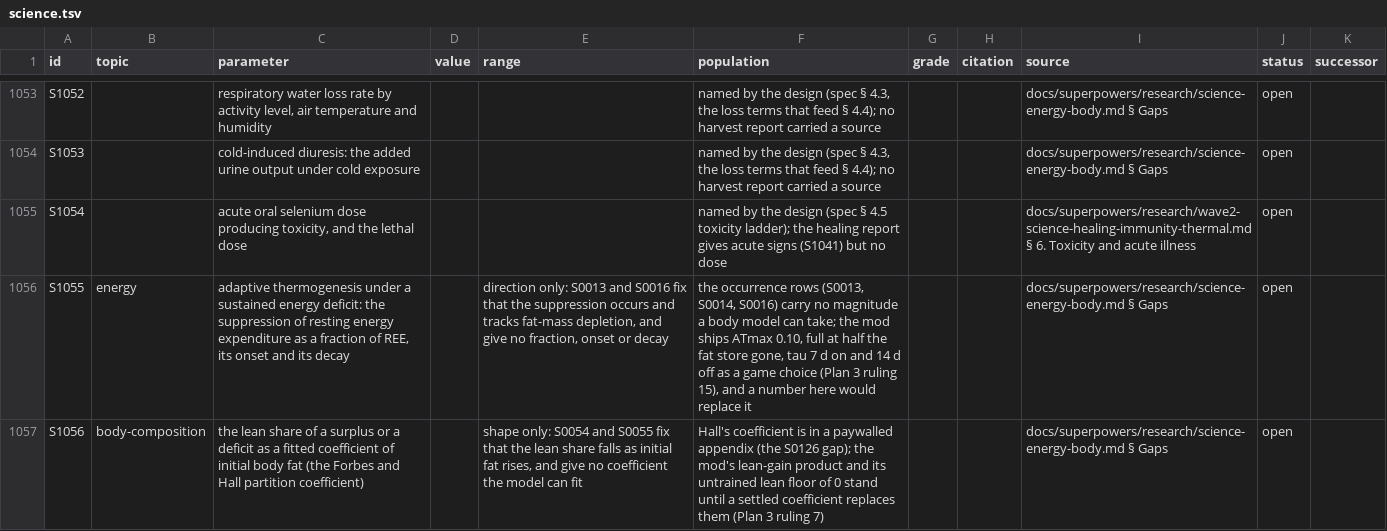
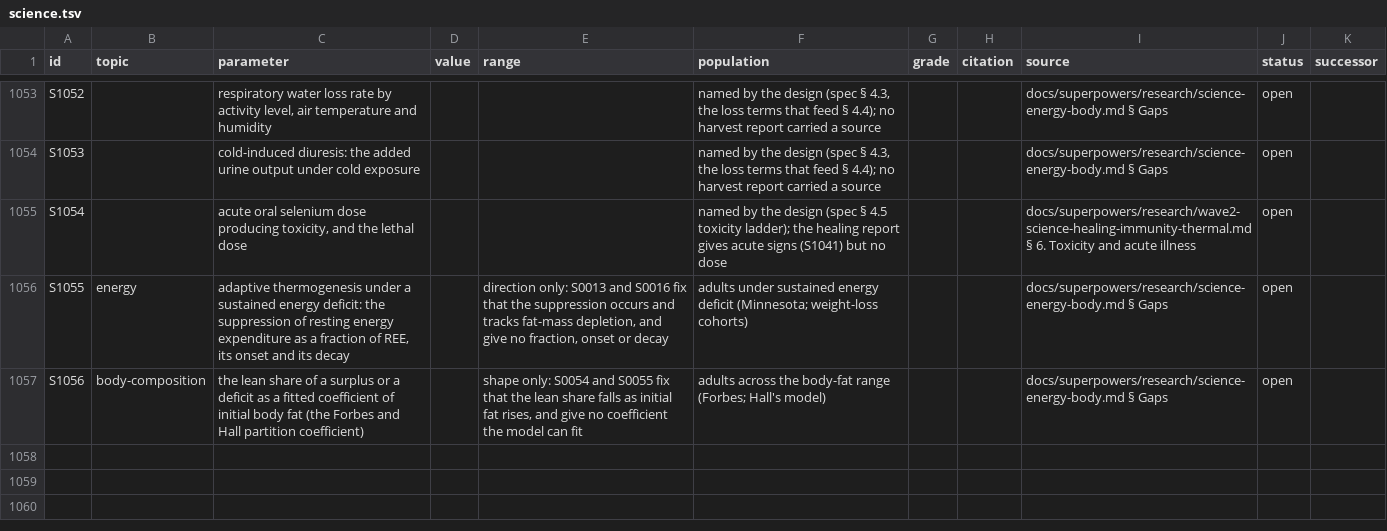
Before and after one commit to wengera/zomboid-mod-nutrition, a TSV file: docs/reference/science.tsv, drawn as a sheet; only a part is shown, gaps mark what is left out.

Commit message:
Docs fix round: #2902 a mirrored admin sync, #2905 no other per-tick activity class, #2904 endurance accounted for, #2906 rests on #2885, #2907 the level-10 cap, #2893 neutral acute inputs; the plan3-arms lines folded into testing-your-mod's Walls; S1055/S1056 populations

```diff
--- a/docs/reference/science.tsv
+++ b/docs/reference/science.tsv
@@ -1055,3 +1055,3 @@ S1053		cold-induced diuresis: the added urine output under cold exposure			named
 S1054		acute oral selenium dose producing toxicity, and the lethal dose			named by the design (spec § 4.5 toxicity ladder); the healing report gives acute signs (S1041) but no dose			docs/superpowers/research/wave2-science-healing-immunity-thermal.md § 6. Toxicity and acute illness	open	
-S1055	energy	adaptive thermogenesis under a sustained energy deficit: the suppression of resting energy expenditure as a fraction of REE, its onset and its decay		direction only: S0013 and S0016 fix that the suppression occurs and tracks fat-mass depletion, and give no fraction, onset or decay	the occurrence rows (S0013, S0014, S0016) carry no magnitude a body model can take; the mod ships ATmax 0.10, full at half the fat store gone, tau 7 d on and 14 d off as a game choice (Plan 3 ruling 15), and a number here would replace it			docs/superpowers/research/science-energy-body.md § Gaps	open	
-S1056	body-composition	the lean share of a surplus or a deficit as a fitted coefficient of initial body fat (the Forbes and Hall partition coefficient)		shape only: S0054 and S0055 fix that the lean share falls as initial fat rises, and give no coefficient the model can fit	Hall's coefficient is in a paywalled appendix (the S0126 gap); the mod's lean-gain product and its untrained lean floor of 0 stand until a settled coefficient replaces them (Plan 3 ruling 7)			docs/superpowers/research/science-energy-body.md § Gaps	open	
+S1055	energy	adaptive thermogenesis under a sustained energy deficit: the suppression of resting energy expenditure as a fraction of REE, its onset and its decay		direction only: S0013 and S0016 fix that the suppression occurs and tracks fat-mass depletion, and give no fraction, onset or decay	adults under sustained energy deficit (Minnesota; weight-loss cohorts)			docs/superpowers/research/science-energy-body.md § Gaps	open	
+S1056	body-composition	the lean share of a surplus or a deficit as a fitted coefficient of initial body fat (the Forbes and Hall partition coefficient)		shape only: S0054 and S0055 fix that the lean share falls as initial fat rises, and give no coefficient the model can fit	adults across the body-fat range (Forbes; Hall's model)			docs/superpowers/research/science-energy-body.md § Gaps	open	
```
Also changed, not shown: 6 other files.
